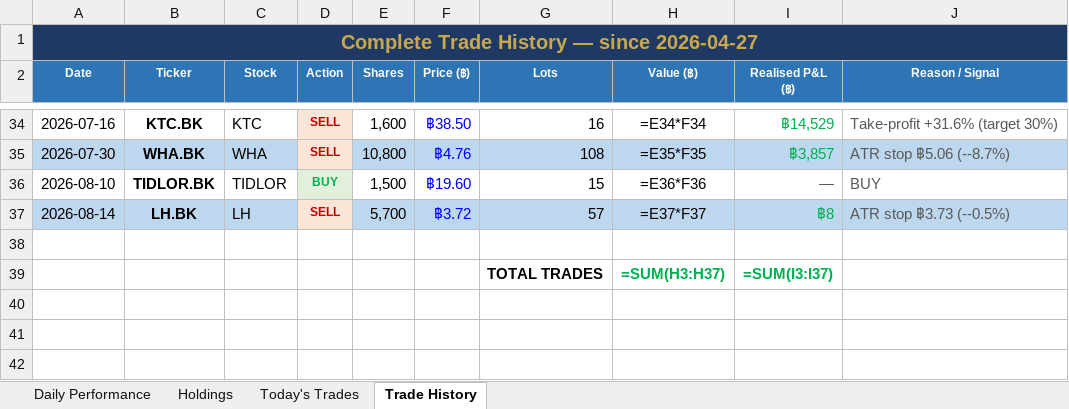
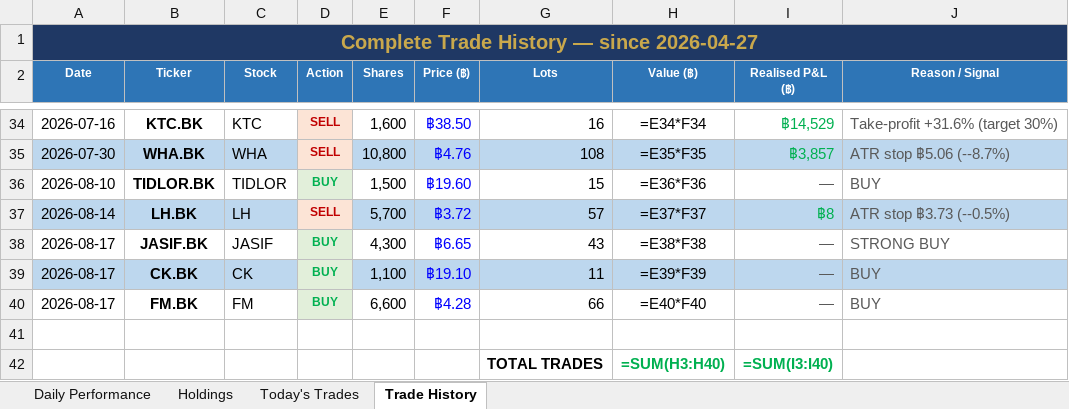
Before and after one commit to PP8825/thai-set-trading, an Excel workbook: Portfolio_Reports/Portfolio_Master.xlsx, sheet Trade History, drawn as a sheet; only a part is shown, gaps mark what is left out; values as stored, in another font and other column widths than the file's, no borders; formulas without a stored value are shown as written; addresses are those after the commit; the diff names each change by its address in the sheet, - before the commit and + after, or states it on an @@ line.

```diff
--- a/Portfolio_Reports/Portfolio_Master.xlsx (sheet Trade History)
+++ b/Portfolio_Reports/Portfolio_Master.xlsx (sheet Trade History)
+row 38: 2026-08-17 | JASIF.BK | JASIF | BUY | 4,300 | ฿6.65 | 43 | =E38*F38 | — | STRONG BUY
+row 39: 2026-08-17 | CK.BK | CK | BUY | 1,100 | ฿19.10 | 11 | =E39*F39 | — | BUY
+row 40: 2026-08-17 | FM.BK | FM | BUY | 6,600 | ฿4.28 | 66 | =E40*F40 | — | BUY
-H42 (Value (฿)): =SUM(H3:H37)
+H42 (Value (฿)): =SUM(H3:H40)
-I42 (Realised P&L (฿)): =SUM(I3:I37)
+I42 (Realised P&L (฿)): =SUM(I3:I40)
```
Also changed, not shown: sheet Holdings, sheet Daily Performance, sheet Today's Trades, 1 other file.
